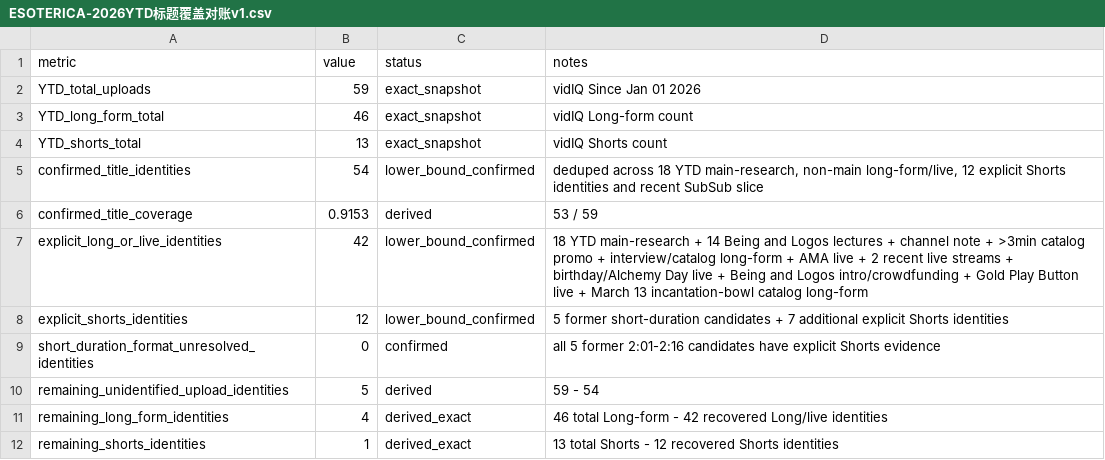
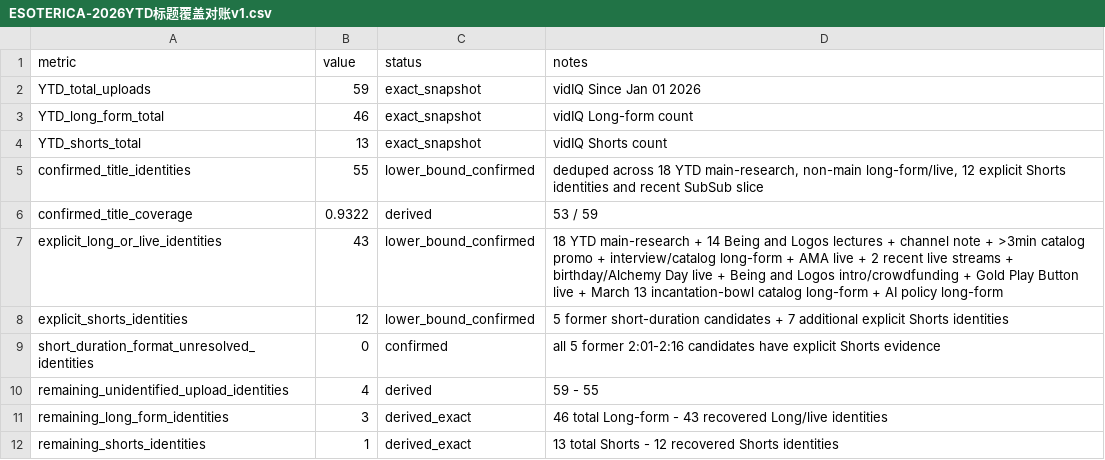
Before and after one commit to suxiaoyuan443-boop/suen-system, a CSV file: 08-动态运行/对标数据/ESOTERICA-2026YTD标题覆盖对账v1.csv, drawn as a sheet.

Commit message:
benchmark: advance ESOTERICA YTD coverage to 55 of 59

```diff
--- a/08-动态运行/对标数据/ESOTERICA-2026YTD标题覆盖对账v1.csv
+++ b/08-动态运行/对标数据/ESOTERICA-2026YTD标题覆盖对账v1.csv
@@ -4,9 +4,9 @@ YTD_long_form_total,46,exact_snapshot,"vidIQ Long-form count"
 YTD_shorts_total,13,exact_snapshot,"vidIQ Shorts count"
-confirmed_title_identities,54,lower_bound_confirmed,"deduped across 18 YTD main-research, non-main long-form/live, 12 explicit Shorts identities and recent SubSub slice"
-confirmed_title_coverage,0.9153,derived,"53 / 59"
-explicit_long_or_live_identities,42,lower_bound_confirmed,"18 YTD main-research + 14 Being and Logos lectures + channel note + >3min catalog promo + interview/catalog long-form + AMA live + 2 recent live streams + birthday/Alchemy Day live + Being and Logos intro/crowdfunding + Gold Play Button live + March 13 incantation-bowl catalog long-form"
+confirmed_title_identities,55,lower_bound_confirmed,"deduped across 18 YTD main-research, non-main long-form/live, 12 explicit Shorts identities and recent SubSub slice"
+confirmed_title_coverage,0.9322,derived,"53 / 59"
+explicit_long_or_live_identities,43,lower_bound_confirmed,"18 YTD main-research + 14 Being and Logos lectures + channel note + >3min catalog promo + interview/catalog long-form + AMA live + 2 recent live streams + birthday/Alchemy Day live + Being and Logos intro/crowdfunding + Gold Play Button live + March 13 incantation-bowl catalog long-form + AI policy long-form"
 explicit_shorts_identities,12,lower_bound_confirmed,"5 former short-duration candidates + 7 additional explicit Shorts identities"
 short_duration_format_unresolved_identities,0,confirmed,"all 5 former 2:01-2:16 candidates have explicit Shorts evidence"
-remaining_unidentified_upload_identities,5,derived,"59 - 54"
-remaining_long_form_identities,4,derived_exact,"46 total Long-form - 42 recovered Long/live identities"
+remaining_unidentified_upload_identities,4,derived,"59 - 55"
+remaining_long_form_identities,3,derived_exact,"46 total Long-form - 43 recovered Long/live identities"
 remaining_shorts_identities,1,derived_exact,"13 total Shorts - 12 recovered Shorts identities"
```
